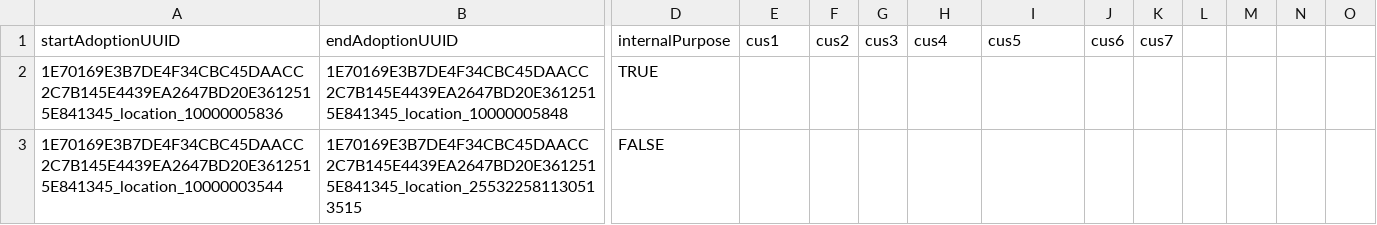
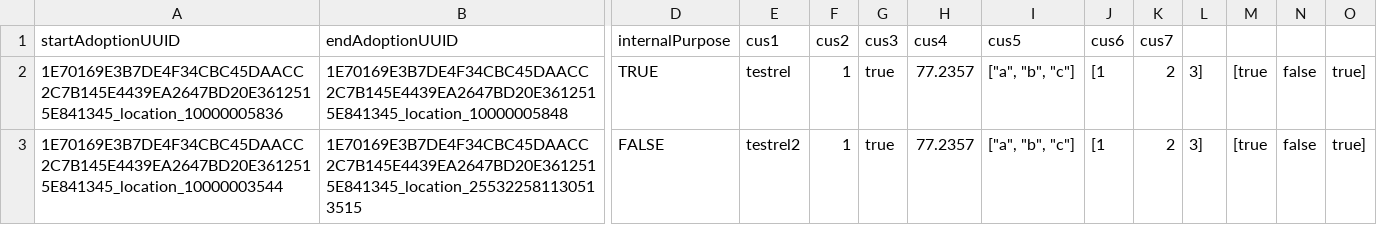
Before and after one commit to PrajaktaSaitwal/hellokoding-courses, a CSV file: LocationHASLocation.csv, drawn as a sheet; only a part is shown, gaps mark what is left out; the diff names each change by its address in the sheet, - before the commit and + after, or states it on an @@ line.

Commit message:
Update LocationHASLocation.csv

```diff
--- a/LocationHASLocation.csv
+++ b/LocationHASLocation.csv
-E2 (cus1): (empty)
+E2 (cus1): testrel
-F2:F3 (cus2): (empty)
+F2:F3 (cus2): 1
-G2:G3 (cus3): (empty)
+G2:G3 (cus3): true
-H2:H3 (cus4): (empty)
+H2:H3 (cus4): 77.2357
-I2:I3 (cus5): (empty)
+I2:I3 (cus5): ["a", "b", "c"]
-J2:J3 (cus6): (empty)
+J2:J3 (cus6): [1
-K2:K3 (cus7): (empty)
+K2:K3 (cus7): 2
-L2:L3: (empty)
+L2:L3: 3]
-M2:M3: (empty)
+M2:M3: [true
-N2:N3: (empty)
+N2:N3: false
-O2:O3: (empty)
+O2:O3: true]
-E3 (cus1): (empty)
+E3 (cus1): testrel2
```
